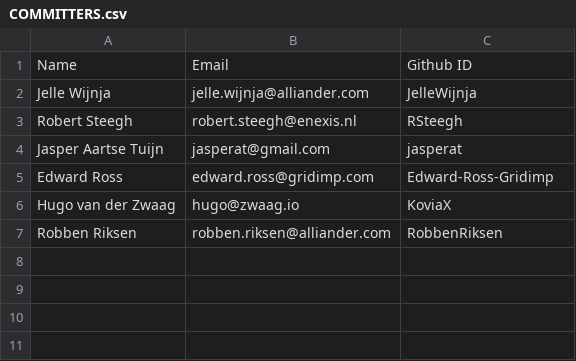
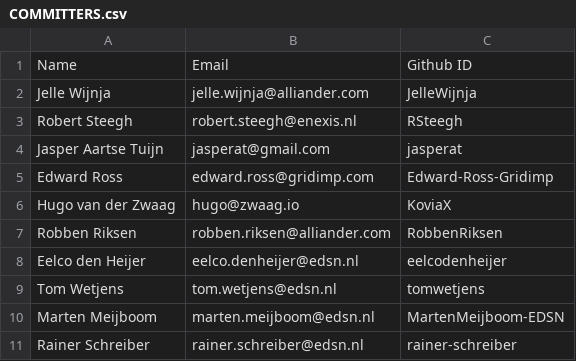
Before and after one commit to shapeshifter/tsc, a CSV file: COMMITTERS.csv, drawn as a sheet.

Commit message:
Adding four ESDN/Gopacs developers as committers to Shapeshifter
Signed-off-by: Eelco den Heijer <eelco.denheijer@edsn.nl>

```diff
--- a/COMMITTERS.csv
+++ b/COMMITTERS.csv
@@ -7 +7,5 @@ Hugo van der Zwaag, hugo@zwaag.io, KoviaX
 Robben Riksen, robben.riksen@alliander.com, RobbenRiksen
+Eelco den Heijer, eelco.denheijer@edsn.nl, eelcodenheijer
+Tom Wetjens, tom.wetjens@edsn.nl, tomwetjens
+Marten Meijboom, marten.meijboom@edsn.nl, MartenMeijboom-EDSN
+Rainer Schreiber, rainer.schreiber@edsn.nl, rainer-schreiber
```
